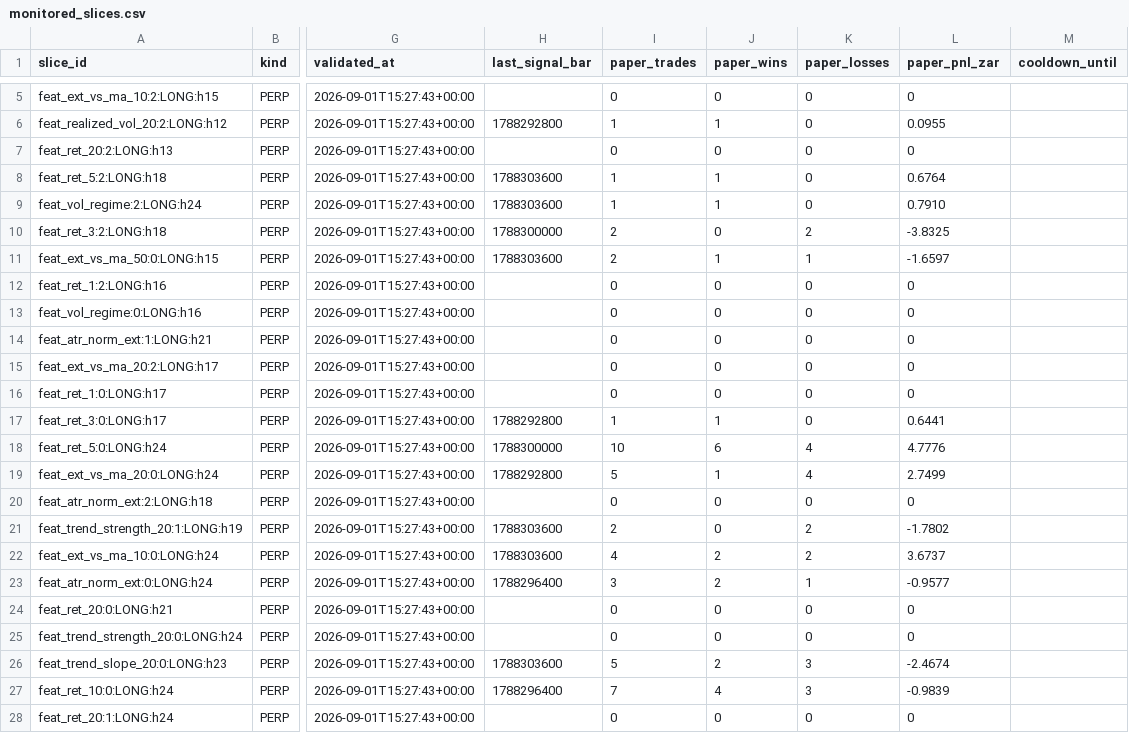
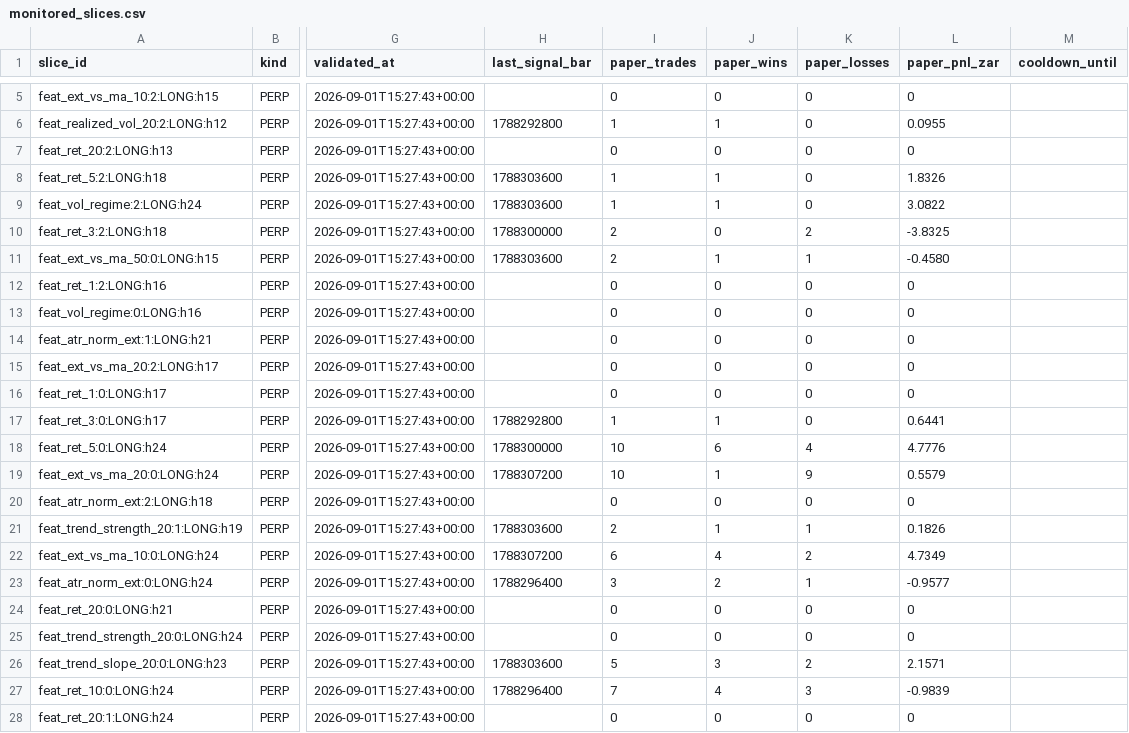
Before and after one commit to 6ixtyn9-sudo/Breakwater, a CSV file: localdata/research/monitored_slices.csv, drawn as a sheet; only a part is shown, gaps mark what is left out; the diff names each change by its address in the sheet, - before the commit and + after, or states it on an @@ line.

```diff
--- a/localdata/research/monitored_slices.csv
+++ b/localdata/research/monitored_slices.csv
-L8 (paper_pnl_zar): 0.6764
+L8 (paper_pnl_zar): 1.8326
-L9 (paper_pnl_zar): 0.7910
+L9 (paper_pnl_zar): 3.0822
-L11 (paper_pnl_zar): -1.6597
+L11 (paper_pnl_zar): -0.4580
-H19 (last_signal_bar): 1788292800
+H19 (last_signal_bar): 1788307200
-I19 (paper_trades): 5
+I19 (paper_trades): 10
-K19 (paper_losses): 4
+K19 (paper_losses): 9
-L19 (paper_pnl_zar): 2.7499
+L19 (paper_pnl_zar): 0.5579
-J21 (paper_wins): 0
+J21 (paper_wins): 1
-K21 (paper_losses): 2
+K21 (paper_losses): 1
-L21 (paper_pnl_zar): -1.7802
+L21 (paper_pnl_zar): 0.1826
-H22 (last_signal_bar): 1788303600
+H22 (last_signal_bar): 1788307200
-I22 (paper_trades): 4
+I22 (paper_trades): 6
-J22 (paper_wins): 2
+J22 (paper_wins): 4
-L22 (paper_pnl_zar): 3.6737
+L22 (paper_pnl_zar): 4.7349
-J26 (paper_wins): 2
+J26 (paper_wins): 3
-K26 (paper_losses): 3
+K26 (paper_losses): 2
-L26 (paper_pnl_zar): -2.4674
+L26 (paper_pnl_zar): 2.1571
```
Also changed, not shown: localdata/status.csv, 6 other files.
